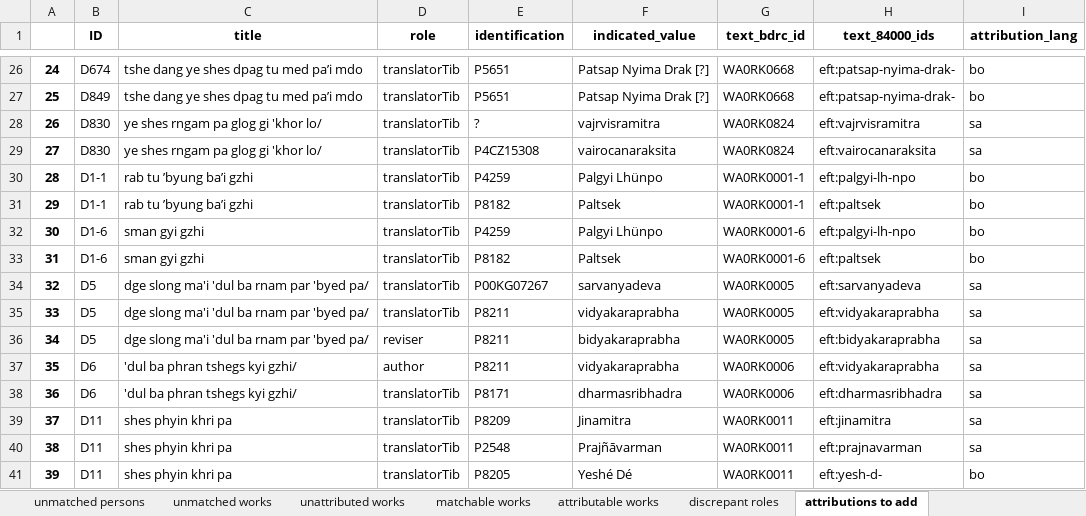
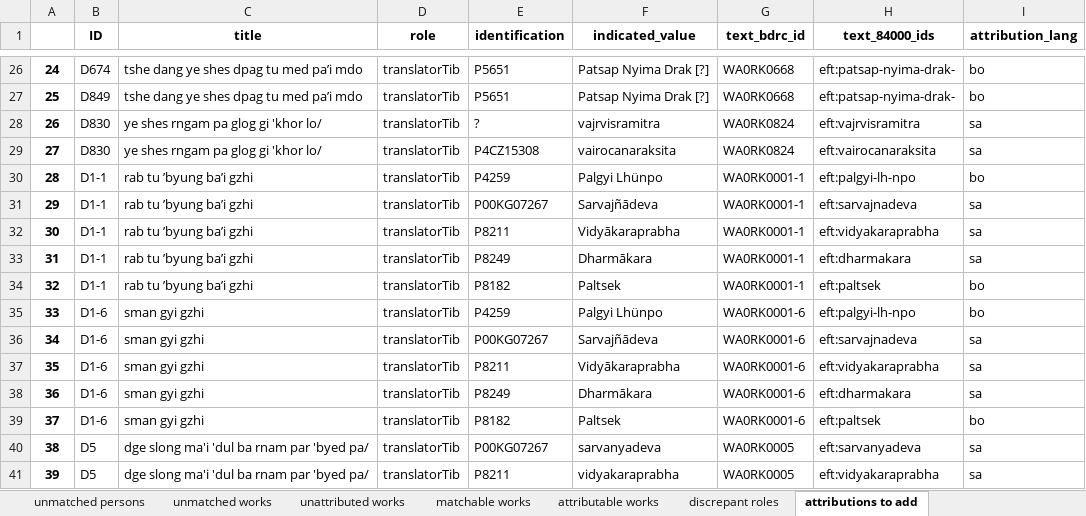
Before and after one commit to wkdewey/xml-parsing, an Excel workbook: discrepancies.xlsx, sheet attributions to add, drawn as a sheet; only a part is shown, gaps mark what is left out; the shorter side is filled out with more unchanged rows; values as stored, in another font and other column widths than the file's, no borders; addresses are those after the commit; the diff names each change by its address in the sheet, - before the commit and + after, or states it on an @@ line.

```diff
--- a/discrepancies.xlsx (sheet attributions to add)
+++ b/discrepancies.xlsx (sheet attributions to add)
+row 31: 29 | D1-1 | rab tu ’byung ba’i gzhi | translatorTib | P00KG07267 | Sarvajñādeva | WA0RK0001-1 | eft:sarvajnadeva | sa
+row 32: 30 | D1-1 | rab tu ’byung ba’i gzhi | translatorTib | P8211 | Vidyākaraprabha | WA0RK0001-1 | eft:vidyakaraprabha | sa
+row 33: 31 | D1-1 | rab tu ’byung ba’i gzhi | translatorTib | P8249 | Dharmākara | WA0RK0001-1 | eft:dharmakara | sa
@@ column A renumbered from row 34 down @@
+row 36: 34 | D1-6 | sman gyi gzhi | translatorTib | P00KG07267 | Sarvajñādeva | WA0RK0001-6 | eft:sarvajnadeva | sa
+row 37: 35 | D1-6 | sman gyi gzhi | translatorTib | P8211 | Vidyākaraprabha | WA0RK0001-6 | eft:vidyakaraprabha | sa
+row 38: 36 | D1-6 | sman gyi gzhi | translatorTib | P8249 | Dharmākara | WA0RK0001-6 | eft:dharmakara | sa
```
Also changed, not shown: sheet discrepant roles, sheet unattributed works, sheet unmatched persons, WD_BDRC_data.xlsx, all_person_matches.xlsx, 5 other files.
